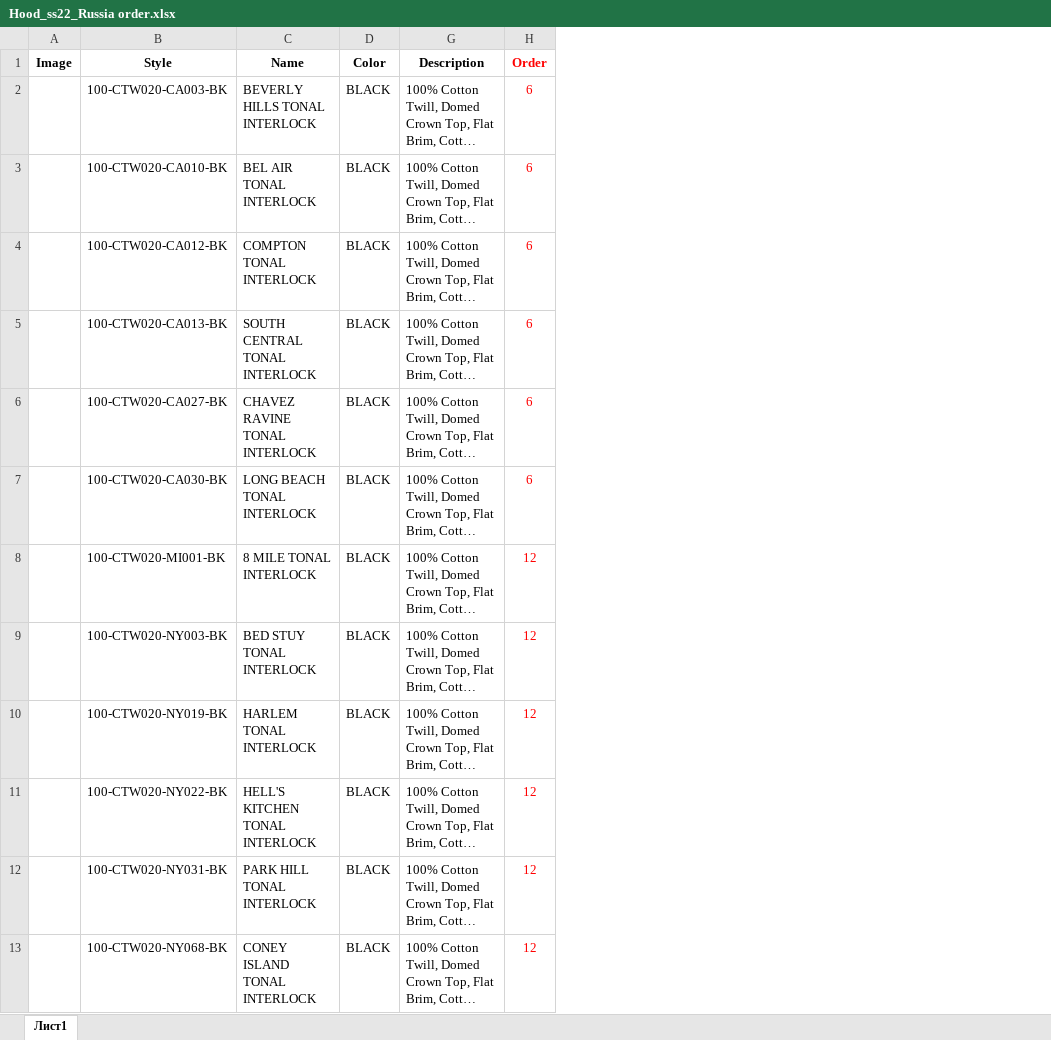
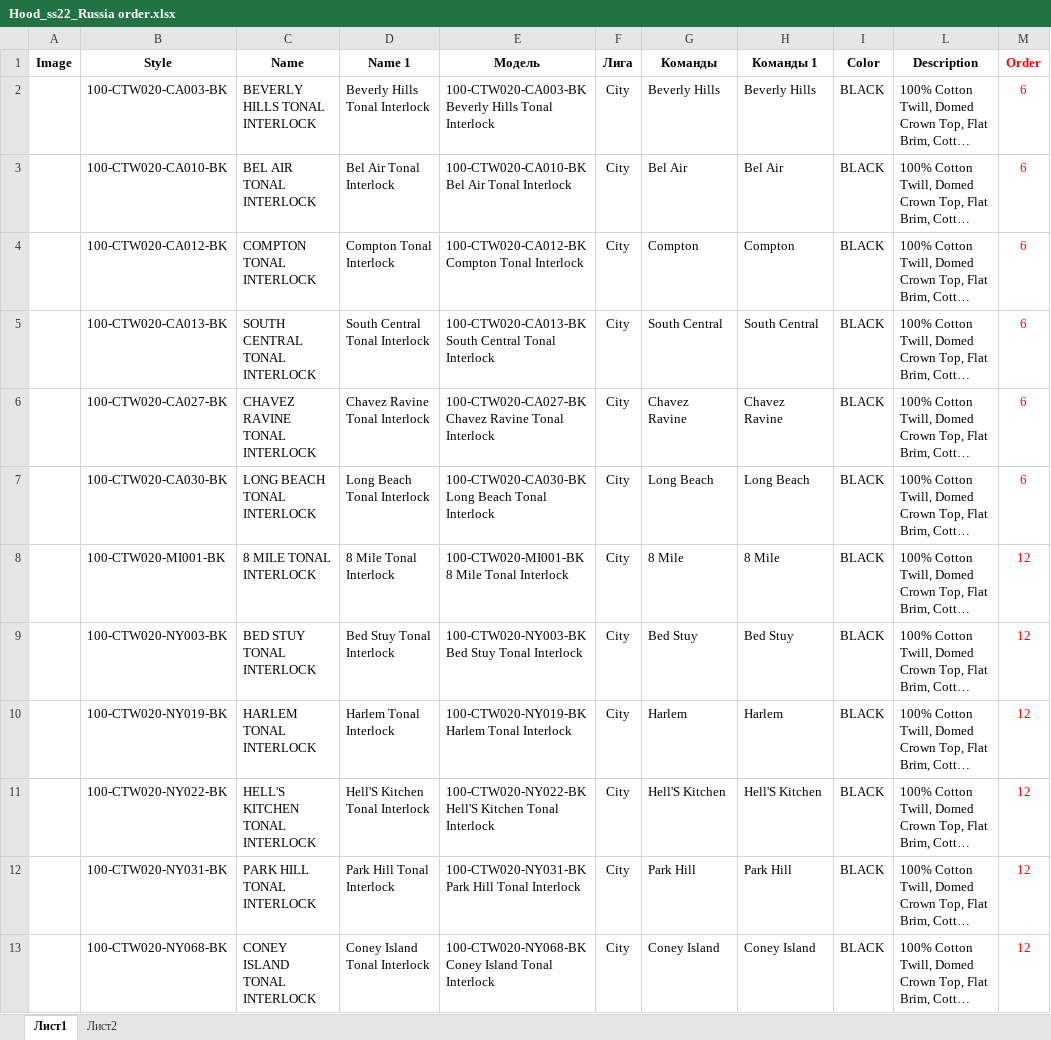
Before and after one commit to seyanaracore/HatsAndCaps, an Excel workbook: Excel/Hood/2022.02.18/Hood_ss22_Russia order.xlsx, sheet Лист1, drawn as a sheet; only a part is shown; long unchanged cells end in …; values as stored, in another font and other column widths than the file's, no borders; charts and pictures and conditional formats not drawn; the diff names each change by its address in the sheet, - before the commit and + after, or states it on an @@ line.

```diff
--- a/Excel/Hood/2022.02.18/Hood_ss22_Russia order.xlsx (sheet Лист1)
+++ b/Excel/Hood/2022.02.18/Hood_ss22_Russia order.xlsx (sheet Лист1)
+sheet tab: Лист2
+column D (Name 1), rows 2-13: Beverly Hills Tonal Interlock | Bel Air Tonal Interlock | Compton Tonal Interlock | South Central Tonal Interlock | Chavez Ravine Tonal Interlock | Long Beach Tonal Interlock | 8 Mile Tonal Interlock | Bed Stuy Tonal Interlock | Harlem Tonal Interlock | Hell'S Kitchen Tonal Interlock | Park Hill Tonal Interlock | Coney Island Tonal Interlock
@@ column E (Модель) unhidden, rows 2-13: 100-CTW020-CA003-BK Beverly Hills Tonal Interlock | 100-CTW020-CA010-BK Bel Air Tonal Interlock | 100-CTW020-CA012-BK Compton Tonal Interlock | 100-CTW020-CA013-BK South Central Tonal Interlock | 100-CTW020-CA027-BK Chavez Ravine Tonal Interlock | 100-CTW020-CA030-BK Long Beach Tonal Interlock | 100-CTW020-MI001-BK 8 Mile Tonal Interlock | 100-CTW020-NY003-BK Bed Stuy Tonal Interlock | 100-CTW020-NY019-BK Harlem Tonal Interlock | 100-CTW020-NY022-BK Hell'S Kitchen Tonal Interlock | 100-CTW020-NY031-BK Park Hill Tonal Interlock | 100-CTW020-NY068-BK Coney Island Tonal Interlock @@
@@ column F (Лига) unhidden, rows 2-13: all City @@
+column G (Команды), rows 2-13: Beverly Hills | Bel Air | Compton | South Central | Chavez Ravine | Long Beach | 8 Mile | Bed Stuy | Harlem | Hell'S Kitchen | Park Hill | Coney Island
+column H (Команды 1), rows 2-13: Beverly Hills | Bel Air | Compton | South Central | Chavez Ravine | Long Beach | 8 Mile | Bed Stuy | Harlem | Hell'S Kitchen | Park Hill | Coney Island
```
Also changed, not shown: formulas that keep their value, Excel/Hood/2022.02.18/1C-Delivery-Loader v4.xlsm, Excel/Hood/2022.02.18/25.02.2022 HOOD — техничка.xlsx, 2 other files.
